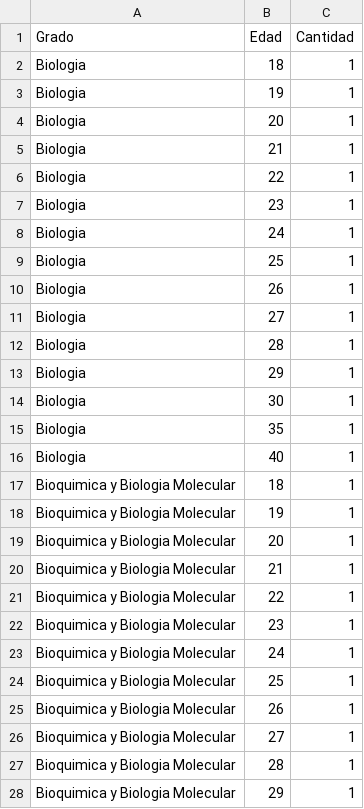
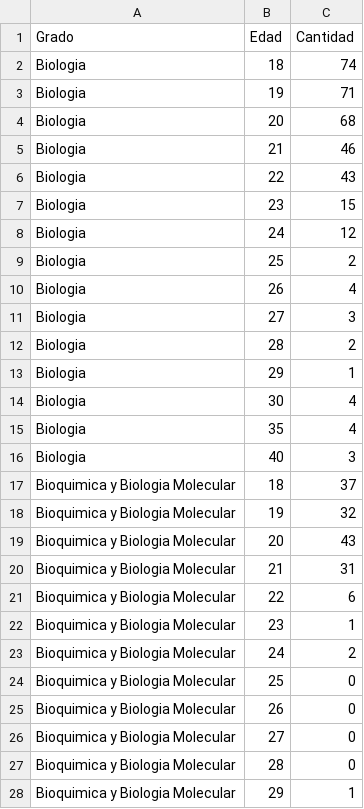
Before and after one commit to AndoniLatorreGalarraga/Muestreo, a CSV file: test.csv, drawn as a sheet; only a part is shown; the diff covers the shown part only.

```diff
--- a/test.csv
+++ b/test.csv
@@ -1,28 +1,28 @@
 Grado,Edad,Cantidad
-Biologia,18,1
-Biologia,19,1
-Biologia,20,1
-Biologia,21,1
-Biologia,22,1
-Biologia,23,1
-Biologia,24,1
-Biologia,25,1
-Biologia,26,1
-Biologia,27,1
-Biologia,28,1
+Biologia,18,74
+Biologia,19,71
+Biologia,20,68
+Biologia,21,46
+Biologia,22,43
+Biologia,23,15
+Biologia,24,12
+Biologia,25,2
+Biologia,26,4
+Biologia,27,3
+Biologia,28,2
 Biologia,29,1
-Biologia,30,1
-Biologia,35,1
-Biologia,40,1
-Bioquimica y Biologia Molecular,18,1
-Bioquimica y Biologia Molecular,19,1
-Bioquimica y Biologia Molecular,20,1
-Bioquimica y Biologia Molecular,21,1
-Bioquimica y Biologia Molecular,22,1
+Biologia,30,4
+Biologia,35,4
+Biologia,40,3
+Bioquimica y Biologia Molecular,18,37
+Bioquimica y Biologia Molecular,19,32
+Bioquimica y Biologia Molecular,20,43
+Bioquimica y Biologia Molecular,21,31
+Bioquimica y Biologia Molecular,22,6
 Bioquimica y Biologia Molecular,23,1
-Bioquimica y Biologia Molecular,24,1
-Bioquimica y Biologia Molecular,25,1
-Bioquimica y Biologia Molecular,26,1
-Bioquimica y Biologia Molecular,27,1
-Bioquimica y Biologia Molecular,28,1
+Bioquimica y Biologia Molecular,24,2
+Bioquimica y Biologia Molecular,25,0
+Bioquimica y Biologia Molecular,26,0
+Bioquimica y Biologia Molecular,27,0
+Bioquimica y Biologia Molecular,28,0
 Bioquimica y Biologia Molecular,29,1
```
Also changed, not shown: 92 edited cells elsewhere in this file, 2 other files.
